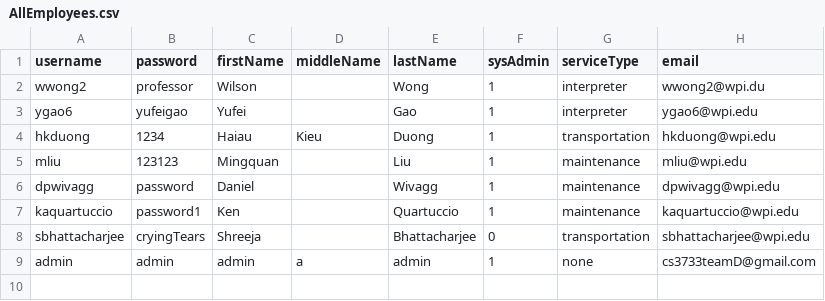
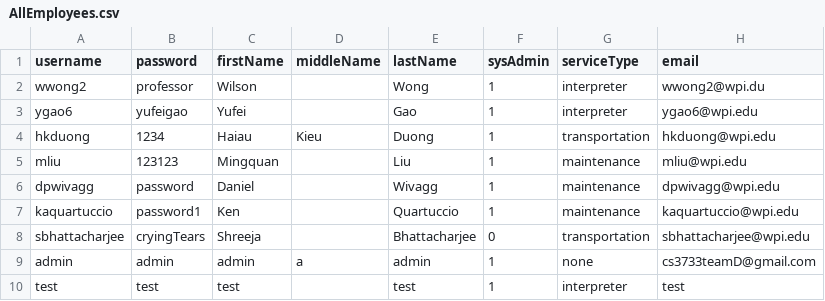
Before and after one commit to MingquanLiu/CS3733TeamDProject, a CSV file: csv/CsvTables/AllEmployees.csv, drawn as a sheet.

Commit message:
Fix bug with service type throwing error #73

```diff
--- a/csv/CsvTables/AllEmployees.csv
+++ b/csv/CsvTables/AllEmployees.csv
@@ -9 +9,2 @@ sbhattacharjee,cryingTears,Shreeja,,Bhattacharjee,0,transportation,sbhattacharje
 admin,admin,admin,a,admin,1,none,cs3733teamD@gmail.com
+test,test,test,,test,1,interpreter,test
```
Also changed, not shown: 3 other files.
